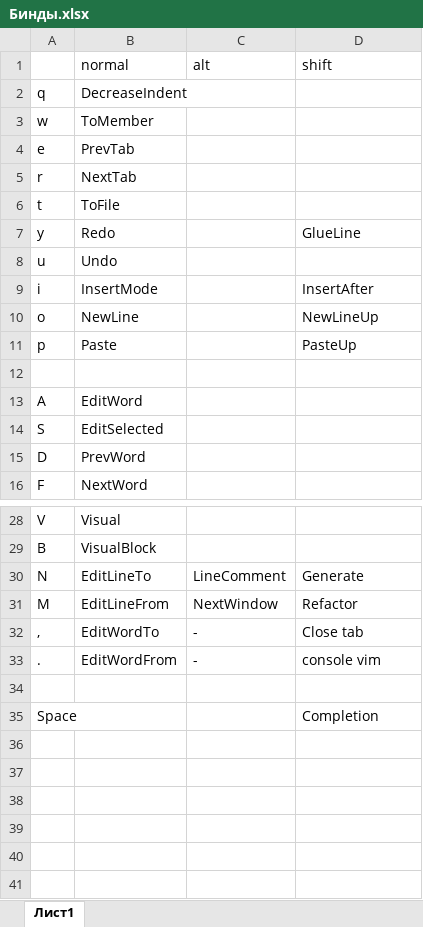
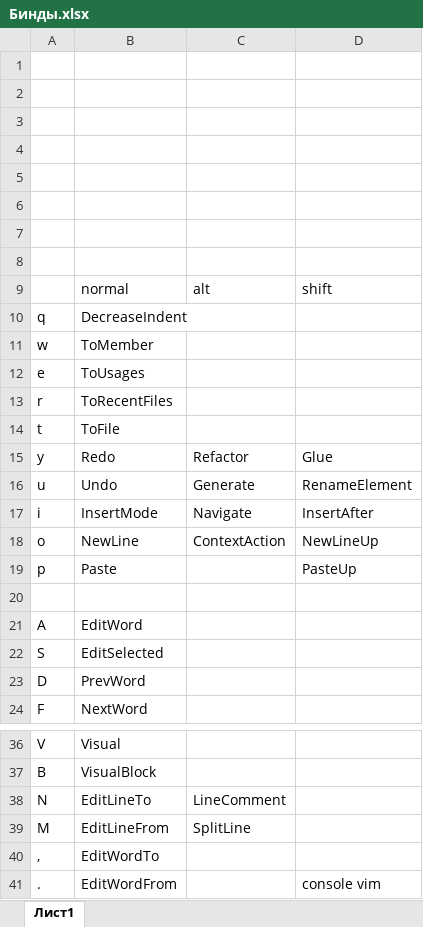
Before and after one commit to 5665tm/MyTools, an Excel workbook: Бинды.xlsx, sheet Лист1, drawn as a sheet; only a part is shown, gaps mark what is left out; values as stored, in another font and other column widths than the file's, no cell formats; removed rows and columns are numbered as before the commit, all else as after; the diff covers the shown part only; the diff names each change by its address in the sheet, - before the commit and + after, or states it on an @@ line.

```diff
--- a/Бинды.xlsx (sheet Лист1)
+++ b/Бинды.xlsx (sheet Лист1)
+row 1: (empty)
+row 2: (empty)
+row 3: (empty)
+row 4: (empty)
+row 5: (empty)
+row 6: (empty)
+row 7: (empty)
+row 8: (empty)
-B12: PrevTab
+B12: ToUsages
-B13: NextTab
+B13: ToRecentFiles
-C15: (empty)
+C15: Refactor
-D15: GlueLine
+D15: Glue
-C16: (empty)
+C16: Generate
-D16: (empty)
+D16: RenameElement
-C17: (empty)
+C17: Navigate
-C18: (empty)
+C18: ContextAction
-D38: Generate
+D38: (empty)
-C39: NextWindow
+C39: SplitLine
-D39: Refactor
+D39: (empty)
-C40:C41: -
+C40:C41: (empty)
-D40: Close tab
+D40: (empty)
-row 34: (empty)
-row 35: Space |  |  | Completion
```
Also changed, not shown: 8 edited cells elsewhere in this sheet, cell formats, 6 other files.
